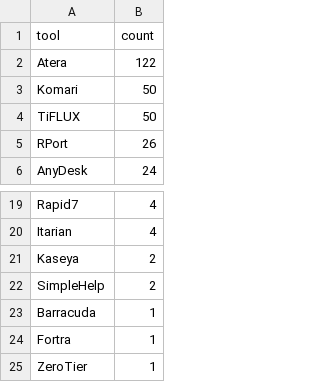
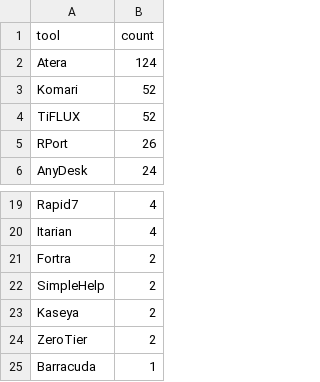
Before and after one commit to Threat-Hunting-Journal/RMM-Tool-Tracking, a CSV file: docs/tool_summary.csv, drawn as a sheet; only a part is shown, gaps mark what is left out.

```diff
--- a/docs/tool_summary.csv
+++ b/docs/tool_summary.csv
@@ -1,5 +1,5 @@
 tool,count
-Atera,122
-Komari,50
-TiFLUX,50
+Atera,124
+Komari,52
+TiFLUX,52
 RPort,26
@@ -20,6 +20,6 @@ Rapid7,4
 Itarian,4
+Fortra,2
+SimpleHelp,2
 Kaseya,2
-SimpleHelp,2
+ZeroTier,2
 Barracuda,1
-Fortra,1
-ZeroTier,1
```
Also changed, not shown: docs/findings.csv, findings.csv, 1 other file.
